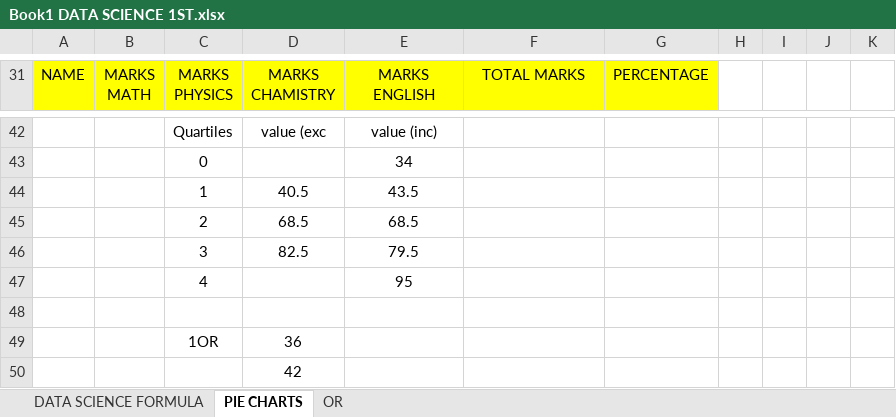
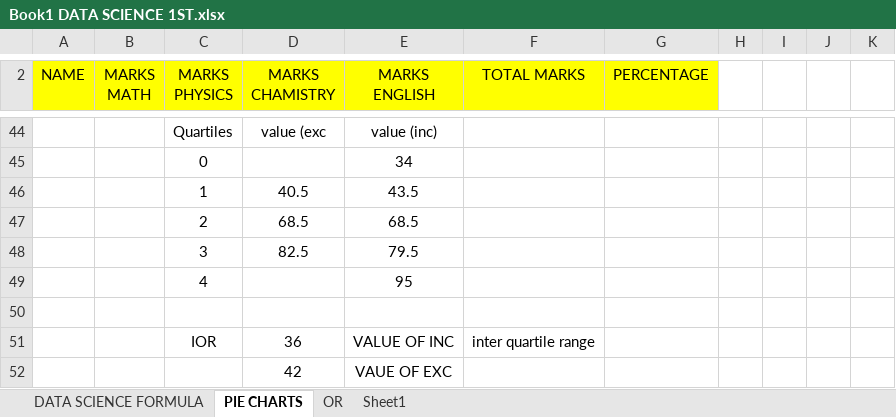
Before and after one commit to Hargovind143/MY-FIRST-DATA-, an Excel workbook: Book1 DATA SCIENCE 1ST.xlsx, sheet PIE CHARTS, drawn as a sheet; only a part is shown, gaps mark what is left out; values as stored, in another font and other column widths than the file's, no borders; charts and pictures not drawn; removed rows and columns are numbered as before the commit, all else as after; the diff covers the shown part only; the diff names each change by its address in the sheet, - before the commit and + after, or states it on an @@ line.

Commit message:
PIE CHART

```diff
--- a/Book1 DATA SCIENCE 1ST.xlsx (sheet PIE CHARTS)
+++ b/Book1 DATA SCIENCE 1ST.xlsx (sheet PIE CHARTS)
+sheet tab: Sheet1
-row 49:  |  | 1OR | 36
-row 50:  |  |  | 42
+row 51:  |  | IOR | 36 | VALUE OF INC | inter quartile range
+row 52:  |  |  | 42 | VAUE OF EXC
```
Also changed, not shown: 31 added rows and 29 removed rows elsewhere in this sheet, formulas that keep their value, charts or pictures.
